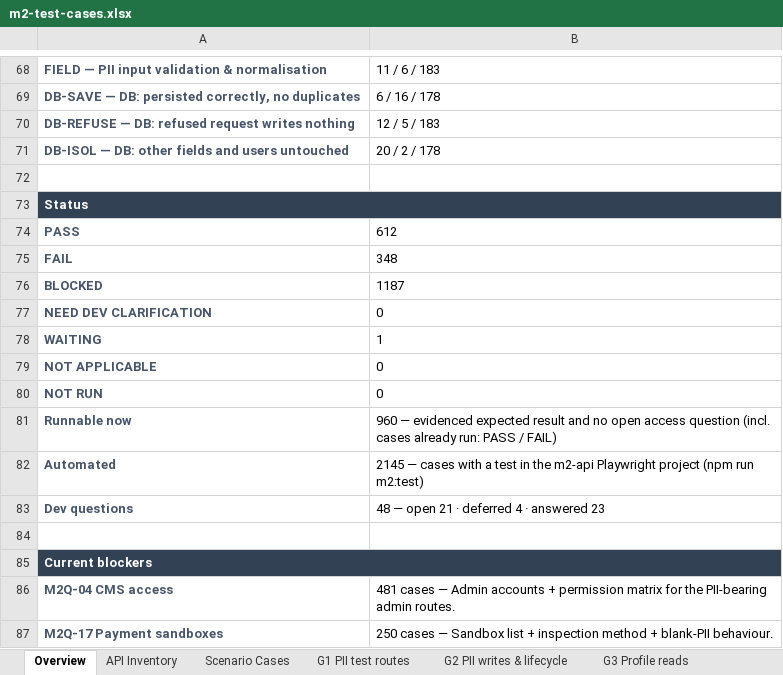
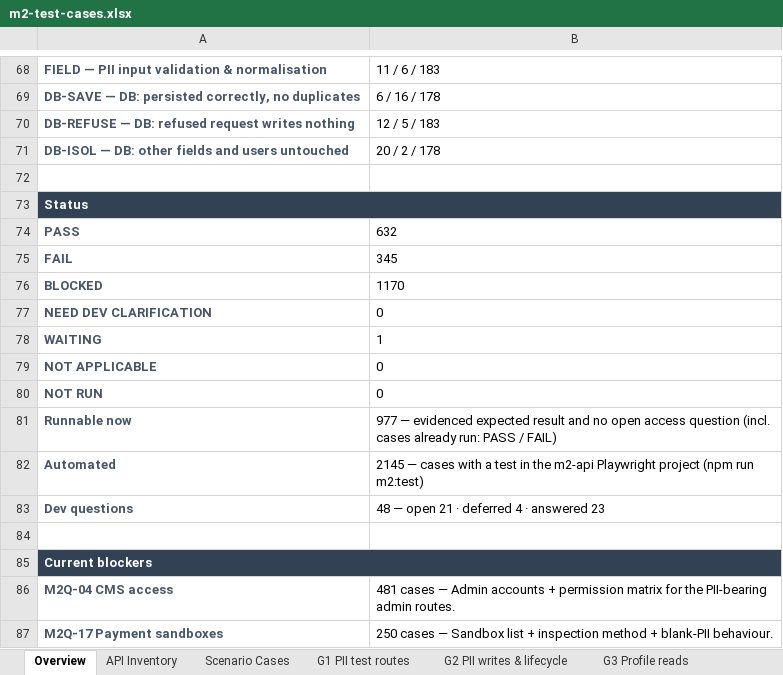
Before and after one commit to vidheybhogadi/PII_Automation_Framework, an Excel workbook: m2/docs/m2-test-cases.xlsx, sheet Overview, drawn as a sheet; only a part is shown, gaps mark what is left out; values as stored, in another font and other column widths than the file's, no borders; the diff names each change by its address in the sheet, - before the commit and + after, or states it on an @@ line.

```diff
--- a/m2/docs/m2-test-cases.xlsx (sheet Overview)
+++ b/m2/docs/m2-test-cases.xlsx (sheet Overview)
-B74: 612
+B74: 632
-B75: 348
+B75: 345
-B76: 1187
+B76: 1170
-B81: 960 — evidenced…
+B81: 977 — evidenced…
```
Also changed, not shown: sheet G4 Lists (batch names), sheet G5 Interactions & chat, sheet G3 Profile reads, sheet G2 PII writes & lifecycle, sheet G6 Profile updates, sheet Scenario Cases, 1 other file.
